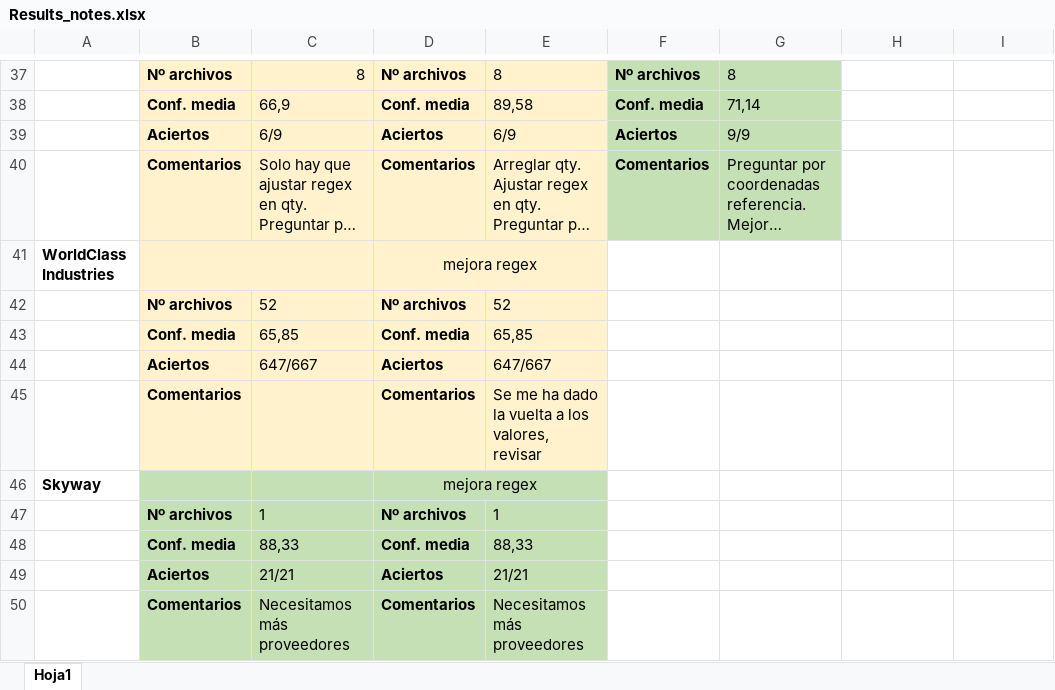
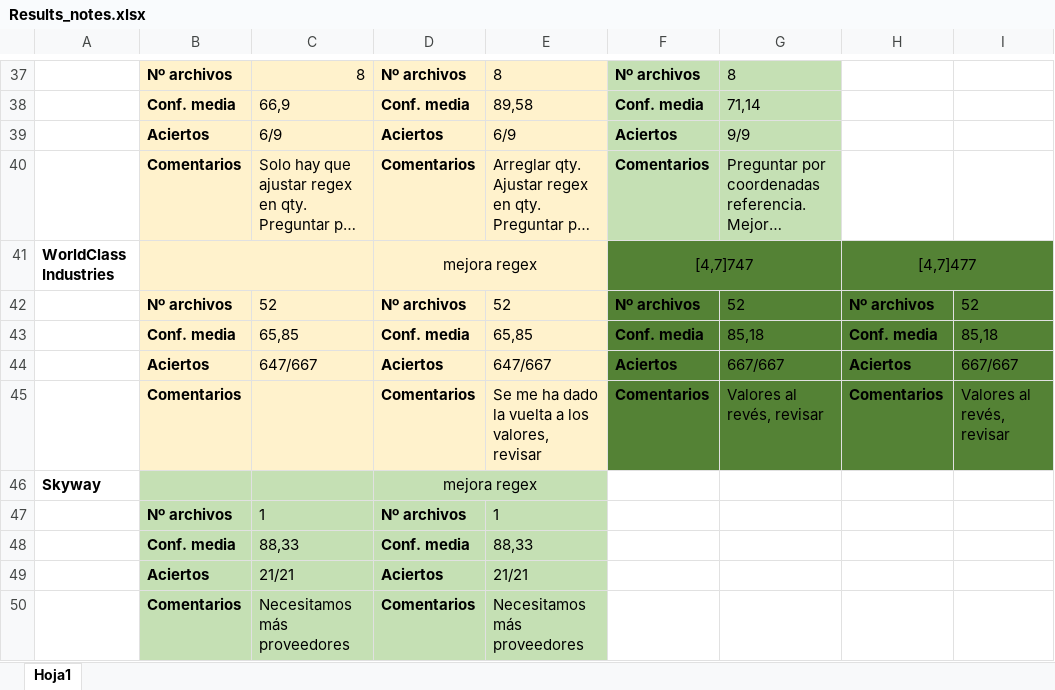
Before and after one commit to LobatoJaime/Bot-Creacion-de-Pedidos, an Excel workbook: AI_Engine/Info/Results_notes.xlsx, sheet Hoja1, drawn as a sheet; only a part is shown, gaps mark what is left out; long unchanged cells end in …; values as stored, in another font and other column widths than the file's, no borders; removed rows and columns are numbered as before the commit, all else as after; the diff covers the shown part only; the diff names each change by its address in the sheet, - before the commit and + after, or states it on an @@ line.

```diff
--- a/AI_Engine/Info/Results_notes.xlsx (sheet Hoja1)
+++ b/AI_Engine/Info/Results_notes.xlsx (sheet Hoja1)
-F41: (empty)
+F41: [4,7]747
-F41:I44 fill: none
+F41:I44 fill: #548235
+F41:G41 merged
-H41: (empty)
+H41: [4,7]477
+H41:I41 merged
-F42: (empty)
+F42: Nº archivos
-G42: (empty)
+G42: 52
-H42: (empty)
+H42: Nº archivos
-I42: (empty)
+I42: 52
-F43: (empty)
+F43: Conf. media
-G43: (empty)
+G43: 85,18
-H43: (empty)
+H43: Conf. media
-I43: (empty)
+I43: 85,18
-F44: (empty)
+F44: Aciertos
-G44: (empty)
+G44: 667/667
-H44: (empty)
+H44: Aciertos
-I44: (empty)
+I44: 667/667
-row 45:  | Comentarios |  | Comentarios | Se me ha dado la vuelta a los valores, revisar
+row 45:  | Comentarios |  | Comentarios | Se me ha dado la vuelta a los valores, revisar | Comentarios | Valores al revés, revisar | Comentarios | Valores al revés, revisar
```
Also changed, not shown: 11 edited cells, cell formats and merged cells elsewhere in this sheet, AI_Engine/Resultados/Resultados buenos/dataFrame - 70018938.xlsx, 4 other files.
